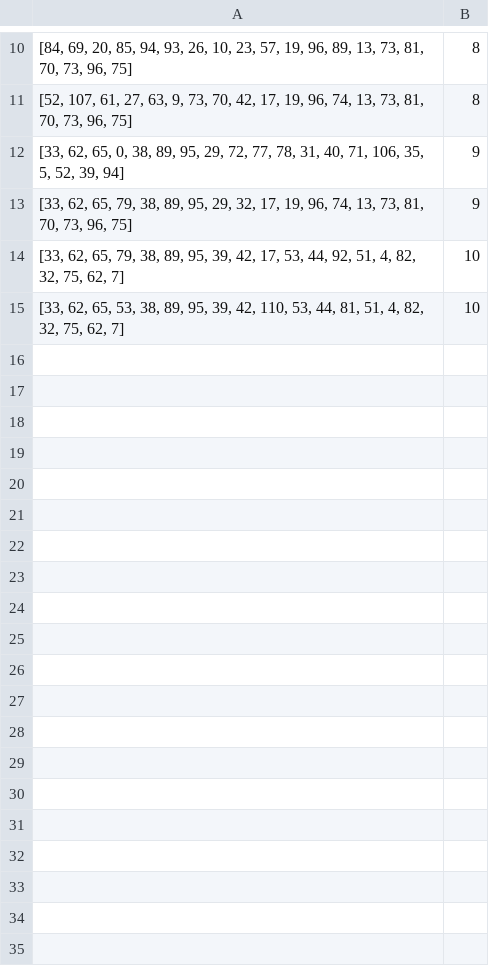
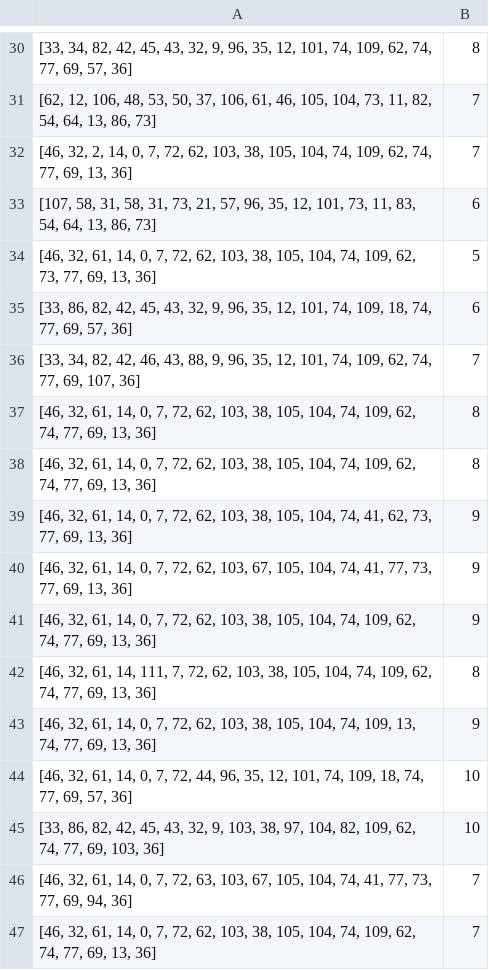
Before and after one commit to neel-banga/AI-Music-Artist, a CSV file: midi_fitness_data.csv, drawn as a sheet; only a part is shown, gaps mark what is left out; the diff covers the shown part only.

```diff
--- a/midi_fitness_data.csv
+++ b/midi_fitness_data.csv
@@ -10,6 +30,18 @@
-"[84, 69, 20, 85, 94, 93, 26, 10, 23, 57, 19, 96, 89, 13, 73, 81, 70, 73, 96, 75]",8
-"[52, 107, 61, 27, 63, 9, 73, 70, 42, 17, 19, 96, 74, 13, 73, 81, 70, 73, 96, 75]",8
-"[33, 62, 65, 0, 38, 89, 95, 29, 72, 77, 78, 31, 40, 71, 106, 35, 5, 52, 39, 94]",9
-"[33, 62, 65, 79, 38, 89, 95, 29, 32, 17, 19, 96, 74, 13, 73, 81, 70, 73, 96, 75]",9
-"[33, 62, 65, 79, 38, 89, 95, 39, 42, 17, 53, 44, 92, 51, 4, 82, 32, 75, 62, 7]",10
-"[33, 62, 65, 53, 38, 89, 95, 39, 42, 110, 53, 44, 81, 51, 4, 82, 32, 75, 62, 7]",10
+"[33, 34, 82, 42, 45, 43, 32, 9, 96, 35, 12, 101, 74, 109, 62, 74, 77, 69, 57, 36]",8
+"[62, 12, 106, 48, 53, 50, 37, 106, 61, 46, 105, 104, 73, 11, 82, 54, 64, 13, 86, 73]",7
+"[46, 32, 2, 14, 0, 7, 72, 62, 103, 38, 105, 104, 74, 109, 62, 74, 77, 69, 13, 36]",7
+"[107, 58, 31, 58, 31, 73, 21, 57, 96, 35, 12, 101, 73, 11, 83, 54, 64, 13, 86, 73]",6
+"[46, 32, 61, 14, 0, 7, 72, 62, 103, 38, 105, 104, 74, 109, 62, 73, 77, 69, 13, 36]",5
+"[33, 86, 82, 42, 45, 43, 32, 9, 96, 35, 12, 101, 74, 109, 18, 74, 77, 69, 57, 36]",6
+"[33, 34, 82, 42, 46, 43, 88, 9, 96, 35, 12, 101, 74, 109, 62, 74, 77, 69, 107, 36]",7
+"[46, 32, 61, 14, 0, 7, 72, 62, 103, 38, 105, 104, 74, 109, 62, 74, 77, 69, 13, 36]",8
+"[46, 32, 61, 14, 0, 7, 72, 62, 103, 38, 105, 104, 74, 109, 62, 74, 77, 69, 13, 36]",8
+"[46, 32, 61, 14, 0, 7, 72, 62, 103, 38, 105, 104, 74, 41, 62, 73, 77, 69, 13, 36]",9
+"[46, 32, 61, 14, 0, 7, 72, 62, 103, 67, 105, 104, 74, 41, 77, 73, 77, 69, 13, 36]",9
+"[46, 32, 61, 14, 0, 7, 72, 62, 103, 38, 105, 104, 74, 109, 62, 74, 77, 69, 13, 36]",9
+"[46, 32, 61, 14, 111, 7, 72, 62, 103, 38, 105, 104, 74, 109, 62, 74, 77, 69, 13, 36]",8
+"[46, 32, 61, 14, 0, 7, 72, 62, 103, 38, 105, 104, 74, 109, 13, 74, 77, 69, 13, 36]",9
+"[46, 32, 61, 14, 0, 7, 72, 44, 96, 35, 12, 101, 74, 109, 18, 74, 77, 69, 57, 36]",10
+"[33, 86, 82, 42, 45, 43, 32, 9, 103, 38, 97, 104, 82, 109, 62, 74, 77, 69, 103, 36]",10
+"[46, 32, 61, 14, 0, 7, 72, 63, 103, 67, 105, 104, 74, 41, 77, 73, 77, 69, 94, 36]",7
+"[46, 32, 61, 14, 0, 7, 72, 62, 103, 38, 105, 104, 74, 109, 62, 74, 77, 69, 13, 36]",7
```
Also changed, not shown: 20 added rows and 3 edited cells elsewhere in this file, 4 other files.
